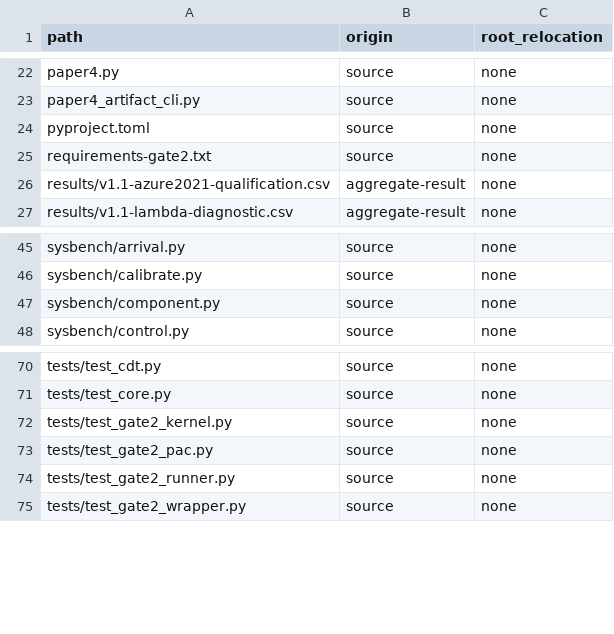
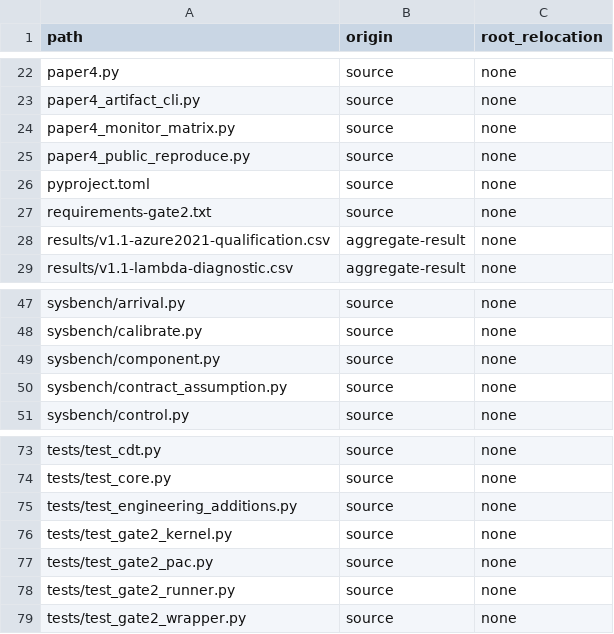
Before and after one commit to jqspython/Paper4-artifact, a CSV file: SOURCE_MAP.csv, drawn as a sheet; only a part is shown, gaps mark what is left out; the diff names each change by its address in the sheet, - before the commit and + after, or states it on an @@ line.

Commit message:
Add bounded engineering reproduction checks

```diff
--- a/SOURCE_MAP.csv
+++ b/SOURCE_MAP.csv
+row 24: paper4_monitor_matrix.py | source | none
+row 25: paper4_public_reproduce.py | source | none
+row 50: sysbench/contract_assumption.py | source | none
+row 75: tests/test_engineering_additions.py | source | none
```
Also changed, not shown: 9 other files.
